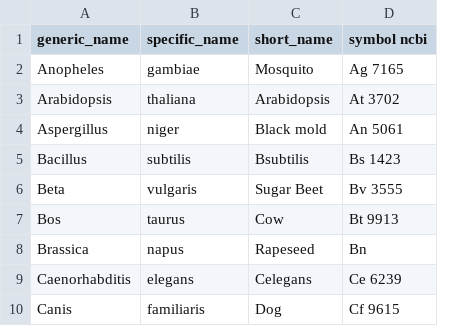
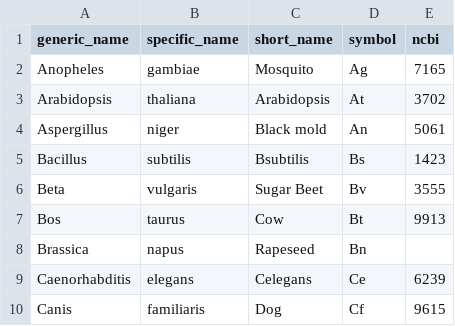
Before and after one commit to bridgedb/datasources, a TSV file: organisms.tsv, drawn as a sheet; only a part is shown; removed rows and columns are numbered as before the commit, all else as after; the diff names each change by its address in the sheet, - before the commit and + after, or states it on an @@ line.

Commit message:
Now really TABs

```diff
--- a/organisms.tsv
+++ b/organisms.tsv
-column D (symbol ncbi), rows 2-10: Ag 7165 | At 3702 | An 5061 | Bs 1423 | Bv 3555 | Bt 9913 | Bn | Ce 6239 | Cf 9615
+column D (symbol), rows 2-10: Ag | At | An | Bs | Bv | Bt | Bn | Ce | Cf
+column E (ncbi), rows 2-10: 7165 | 3702 | 5061 | 1423 | 3555 | 9913 |  | 6239 | 9615
```
